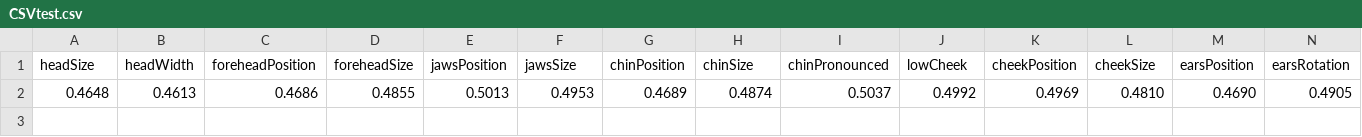
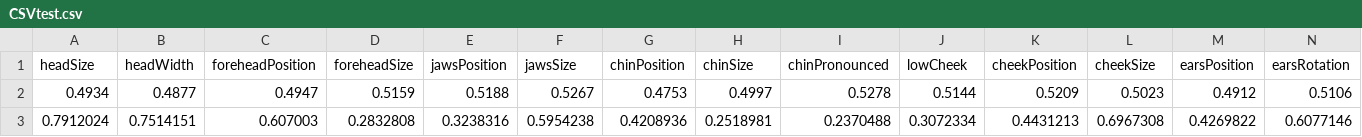
Before and after one commit to kangyul/Create-3D-Avatar-From-2D-Image-by-Pytorch, a CSV file: CSVtest.csv, drawn as a sheet; only a part is shown; removed rows and columns are numbered as before the commit, all else as after; rows hold the shown columns only; the diff names each change by its address in the sheet, - before the commit and + after, or states it on an @@ line.

```diff
--- a/CSVtest.csv
+++ b/CSVtest.csv
-row 2: 0.4648 | 0.4613 | 0.4686 | 0.4855 | 0.5013 | 0.4953 | 0.4689 | 0.4874 | 0.5037 | 0.4992 | 0.4969 | 0.4810 | 0.4690 | 0.4905
+row 2: 0.4934 | 0.4877 | 0.4947 | 0.5159 | 0.5188 | 0.5267 | 0.4753 | 0.4997 | 0.5278 | 0.5144 | 0.5209 | 0.5023 | 0.4912 | 0.5106
+row 3: 0.7912024 | 0.7514151 | 0.607003 | 0.2832808 | 0.3238316 | 0.5954238 | 0.4208936 | 0.2518981 | 0.2370488 | 0.3072334 | 0.4431213 | 0.6967308 | 0.4269822 | 0.6077146
```
Also changed, not shown: 5 other files.
